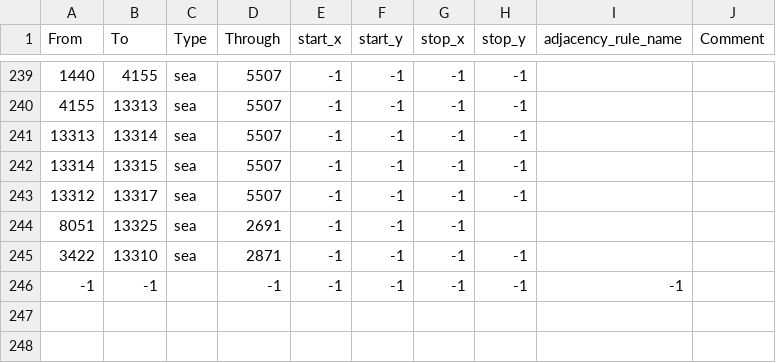
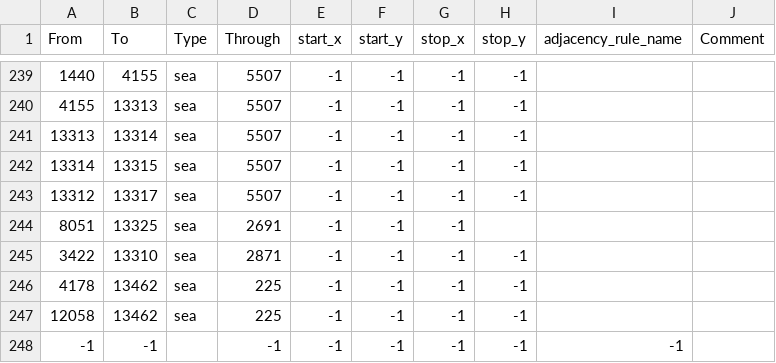
Before and after one commit to GEACPS-development-team/GEACPS_mod, a CSV file: map/adjacencies.csv, drawn as a sheet; only a part is shown, gaps mark what is left out; the diff names each change by its address in the sheet, - before the commit and + after, or states it on an @@ line.

```diff
--- a/map/adjacencies.csv
+++ b/map/adjacencies.csv
+row 246: 4178 | 13462 | sea | 225 | -1 | -1 | -1 | -1
+row 247: 12058 | 13462 | sea | 225 | -1 | -1 | -1 | -1
```
Also changed, not shown: map/definition.csv, 57 other files.
